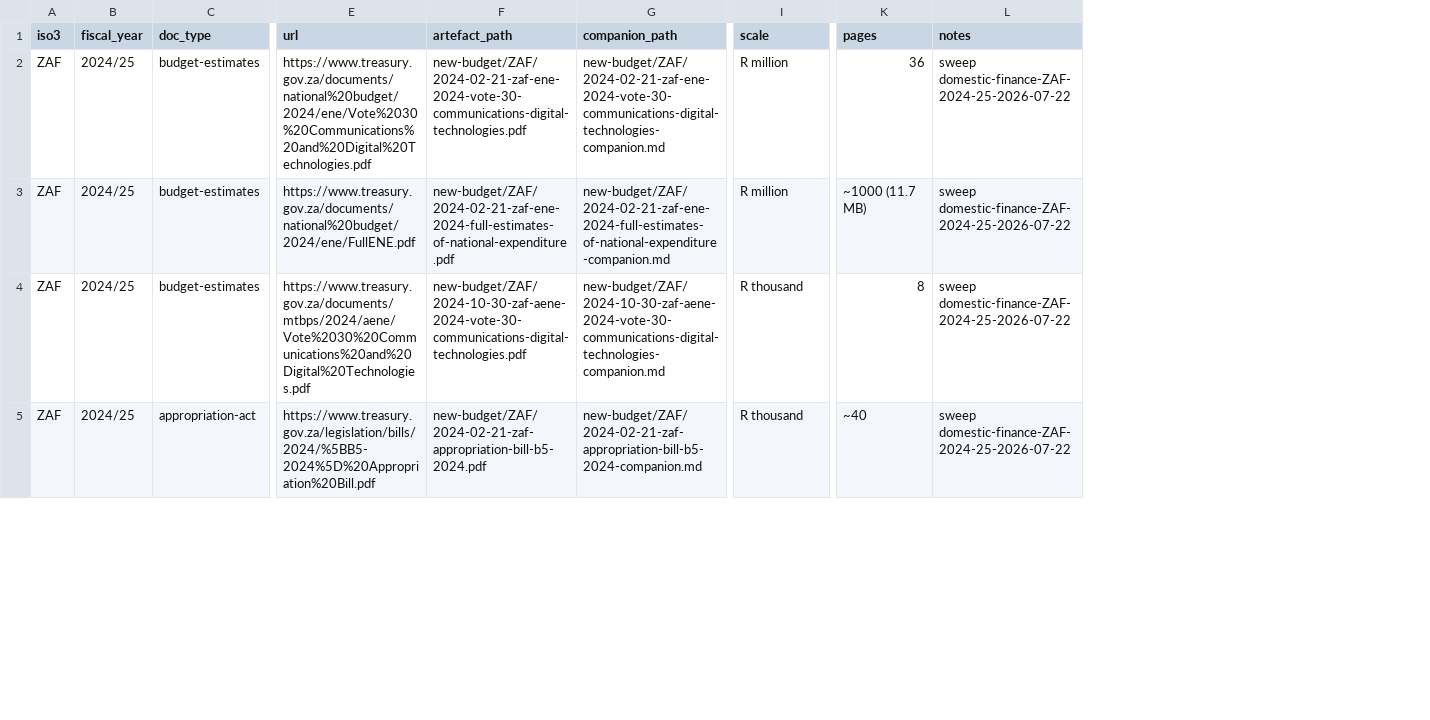
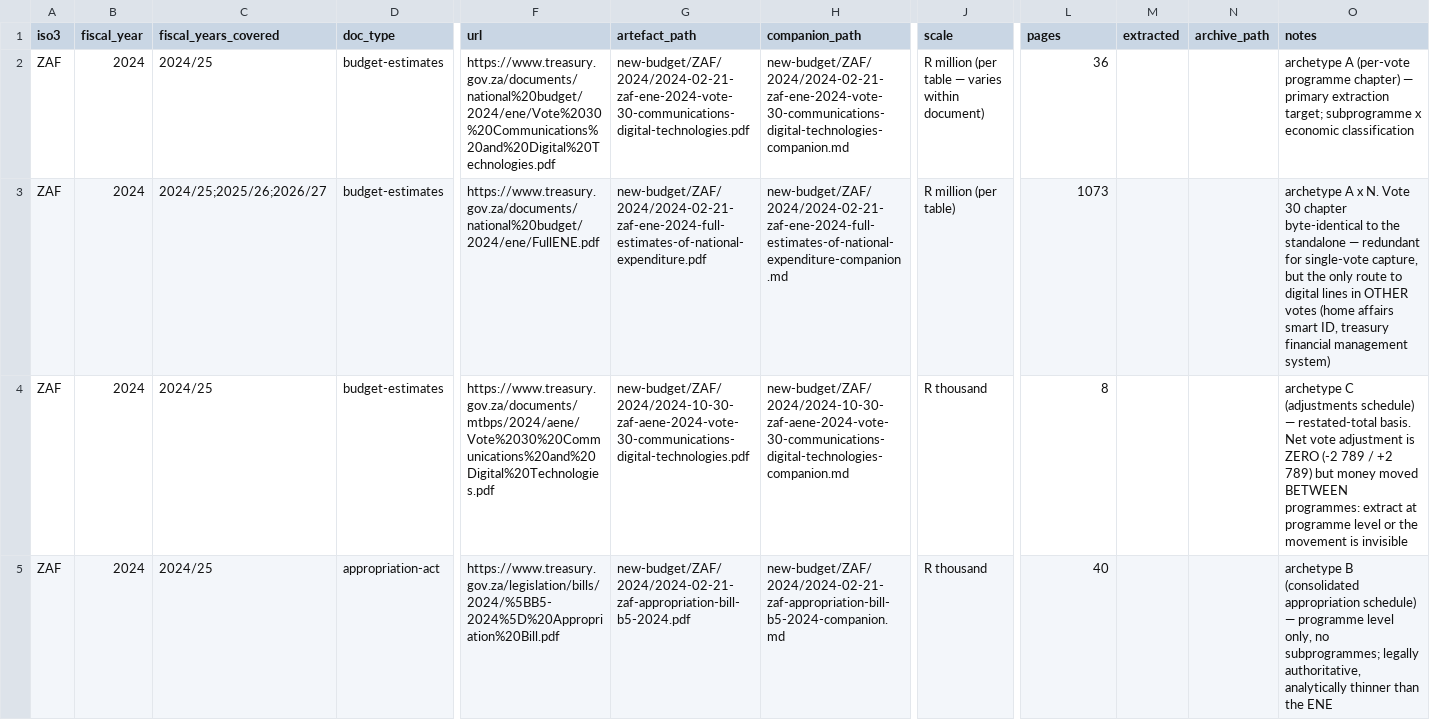
Before and after one commit to bill-anderson/OSINT, a CSV file: new-budget/manifest.csv, drawn as a sheet; only a part is shown, gaps mark what is left out; addresses are those after the commit; the diff covers the shown part only; the diff names each change by its address in the sheet, - before the commit and + after, or states it on an @@ line.

```diff
--- a/new-budget/manifest.csv
+++ b/new-budget/manifest.csv
+column C (fiscal_years_covered), rows 2-5: 2024/25 | 2024/25;2025/26;2026/27 | 2024/25 | 2024/25
+column M (extracted), empty
+column N (archive_path), empty
-B2:B5 (fiscal_year): 2024/25
+B2:B5 (fiscal_year): 2024
-G2 (artefact_path): new-budget/ZAF/2024-02-21-zaf-ene-2024-vote-30-communications-digital-technologies.pdf
+G2 (artefact_path): new-budget/ZAF/2024/2024-02-21-zaf-ene-2024-vote-30-communications-digital-technologies.pdf
-H2 (companion_path): new-budget/ZAF/2024-02-21-zaf-ene-2024-vote-30-communications-digital-technologies-companion.md
+H2 (companion_path): new-budget/ZAF/2024/2024-02-21-zaf-ene-2024-vote-30-communications-digital-technologies-companion.md
-J2 (scale): R million
+J2 (scale): R million (per table — varies within document)
-O2 (notes): sweep domestic-finance-ZAF-2024-25-2026-07-22
+O2 (notes): archetype A (per-vote programme chapter) — primary extraction target; subprogramme x economic classification
-G3 (artefact_path): new-budget/ZAF/2024-02-21-zaf-ene-2024-full-estimates-of-national-expenditure.pdf
+G3 (artefact_path): new-budget/ZAF/2024/2024-02-21-zaf-ene-2024-full-estimates-of-national-expenditure.pdf
-H3 (companion_path): new-budget/ZAF/2024-02-21-zaf-ene-2024-full-estimates-of-national-expenditure-companion.md
+H3 (companion_path): new-budget/ZAF/2024/2024-02-21-zaf-ene-2024-full-estimates-of-national-expenditure-companion.md
-J3 (scale): R million
+J3 (scale): R million (per table)
-L3 (pages): ~1000 (11.7 MB)
+L3 (pages): 1073
-O3 (notes): sweep domestic-finance-ZAF-2024-25-2026-07-22
+O3 (notes): archetype A x N. Vote 30 chapter byte-identical to the standalone — redundant for single-vote capture, but the only route to digital lines in OTHER votes (home affairs smart ID, treasury financial management system)
-G4 (artefact_path): new-budget/ZAF/2024-10-30-zaf-aene-2024-vote-30-communications-digital-technologies.pdf
+G4 (artefact_path): new-budget/ZAF/2024/2024-10-30-zaf-aene-2024-vote-30-communications-digital-technologies.pdf
-H4 (companion_path): new-budget/ZAF/2024-10-30-zaf-aene-2024-vote-30-communications-digital-technologies-companion.md
+H4 (companion_path): new-budget/ZAF/2024/2024-10-30-zaf-aene-2024-vote-30-communications-digital-technologies-companion.md
-O4 (notes): sweep domestic-finance-ZAF-2024-25-2026-07-22
+O4 (notes): archetype C (adjustments schedule) — restated-total basis. Net vote adjustment is ZERO (-2 789 / +2 789) but money moved BETWEEN programmes: extract at programme level or the movement is invisible
-G5 (artefact_path): new-budget/ZAF/2024-02-21-zaf-appropriation-bill-b5-2024.pdf
+G5 (artefact_path): new-budget/ZAF/2024/2024-02-21-zaf-appropriation-bill-b5-2024.pdf
-H5 (companion_path): new-budget/ZAF/2024-02-21-zaf-appropriation-bill-b5-2024-companion.md
+H5 (companion_path): new-budget/ZAF/2024/2024-02-21-zaf-appropriation-bill-b5-2024-companion.md
-L5 (pages): ~40
+L5 (pages): 40
-O5 (notes): sweep domestic-finance-ZAF-2024-25-2026-07-22
+O5 (notes): archetype B (consolidated appropriation schedule) — programme level only, no subprogrammes; legally authoritative, analytically thinner than the ENE
```
Also changed, not shown: 24 edited cells elsewhere in this file, 16 other files.
